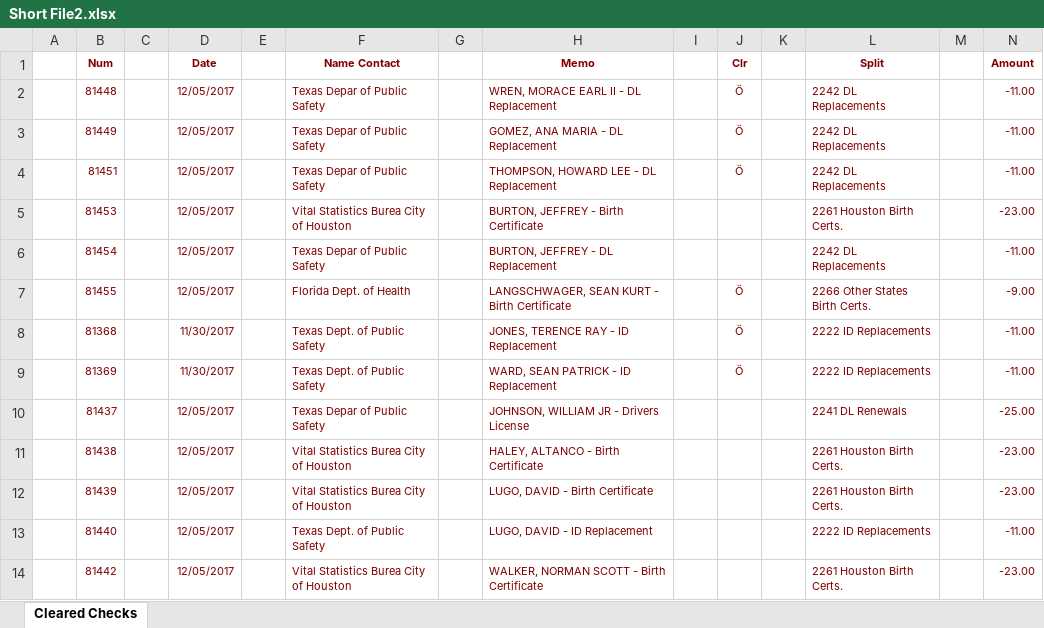
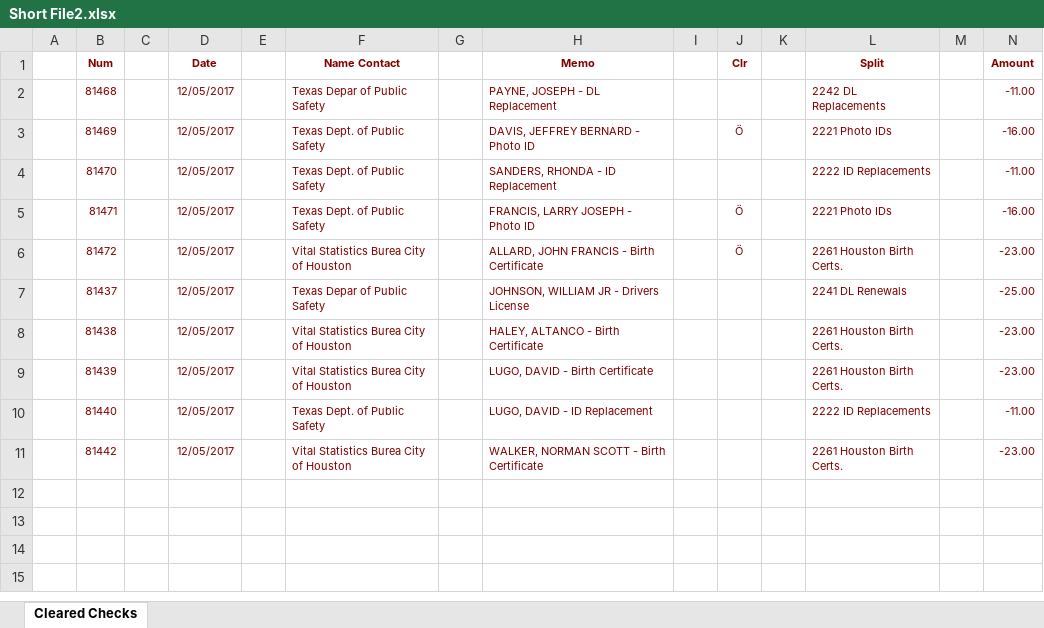
Before and after one commit to msmapricot/opid, an Excel workbook: OPID/Uploads/Short File2.xlsx, sheet Cleared Checks, drawn as a sheet; values as stored, in another font and other column widths than the file's, no borders; removed rows and columns are numbered as before the commit, all else as after; the diff names each change by its address in the sheet, - before the commit and + after, or states it on an @@ line.

Commit message:
More work on Mistakenly Resolved checks.

```diff
--- a/OPID/Uploads/Short File2.xlsx (sheet Cleared Checks)
+++ b/OPID/Uploads/Short File2.xlsx (sheet Cleared Checks)
-row 2:  | 81448 |  | 12/05/2017 |  | Texas Depar of Public Safety |  | WREN, MORACE EARL II - DL Replacement |  | Ö |  | 2242 DL Replacements |  | -11.00
-row 3:  | 81449 |  | 12/05/2017 |  | Texas Depar of Public Safety |  | GOMEZ, ANA MARIA - DL Replacement |  | Ö |  | 2242 DL Replacements |  | -11.00
-row 4:  | 81451 |  | 12/05/2017 |  | Texas Depar of Public Safety |  | THOMPSON, HOWARD LEE - DL Replacement |  | Ö |  | 2242 DL Replacements |  | -11.00
-row 5:  | 81453 |  | 12/05/2017 |  | Vital Statistics Burea City of Houston |  | BURTON, JEFFREY - Birth Certificate |  |  |  | 2261 Houston Birth Certs. |  | -23.00
-B2 (Num): 81454
+B2 (Num): 81468
-H2 (Memo): BURTON, JEFFREY - DL Replacement
+H2 (Memo): PAYNE, JOSEPH - DL Replacement
-row 7:  | 81455 |  | 12/05/2017 |  | Florida Dept. of Health |  | LANGSCHWAGER, SEAN KURT - Birth Certificate |  | Ö |  | 2266 Other States Birth Certs. |  | -9.00
-row 8:  | 81368 |  | 11/30/2017 |  | Texas Dept. of Public Safety |  | JONES, TERENCE RAY - ID Replacement |  | Ö |  | 2222 ID Replacements |  | -11.00
+row 3:  | 81469 |  | 12/05/2017 |  | Texas Dept. of Public Safety |  | DAVIS, JEFFREY BERNARD - Photo ID |  | Ö |  | 2221 Photo IDs |  | -16.00
-B4 (Num): 81369
+B4 (Num): 81470
-D4 (Date): 11/30/2017
+D4 (Date): 12/05/2017
-H4 (Memo): WARD, SEAN PATRICK - ID Replacement
+H4 (Memo): SANDERS, RHONDA - ID Replacement
-J4 (Clr): Ö
+J4 (Clr): (empty)
+row 5:  | 81471 |  | 12/05/2017 |  | Texas Dept. of Public Safety |  | FRANCIS, LARRY JOSEPH - Photo ID |  | Ö |  | 2221 Photo IDs |  | -16.00
+row 6:  | 81472 |  | 12/05/2017 |  | Vital Statistics Burea City of Houston |  | ALLARD, JOHN FRANCIS - Birth Certificate |  | Ö |  | 2261 Houston Birth Certs. |  | -23.00
```
Also changed, not shown: OPID/Uploads/File2 11302017 to 02282018.xlsx, 5 other files.
